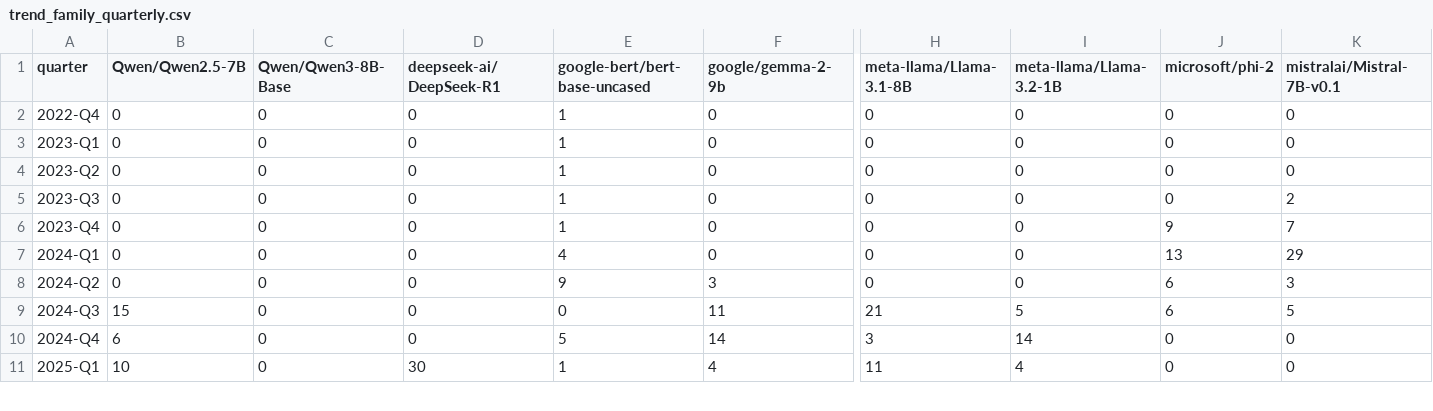
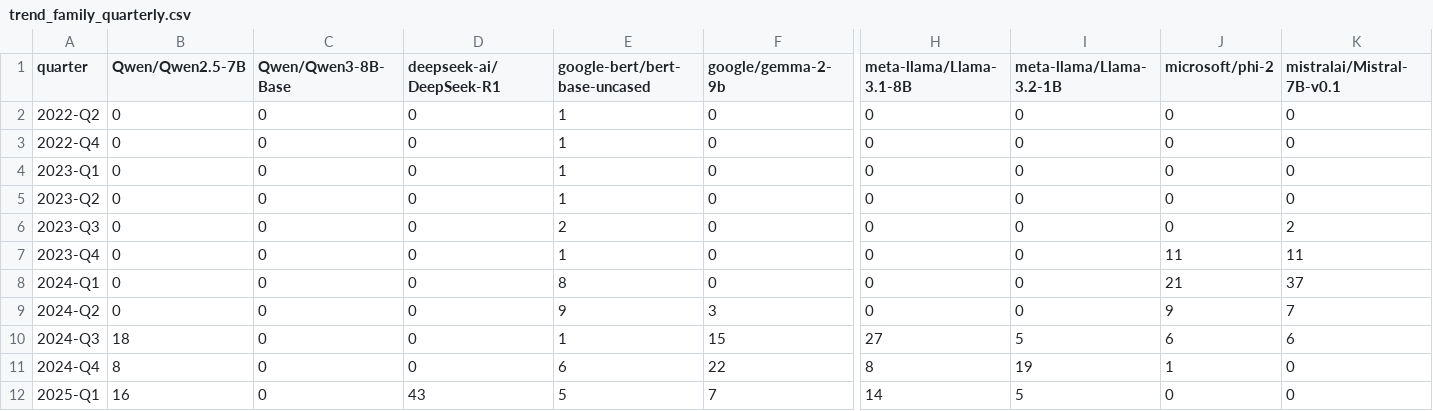
Before and after one commit to igris-ap/hf-ecosystem, a CSV file: results/trend_family_quarterly.csv, drawn as a sheet; only a part is shown, gaps mark what is left out; addresses are those after the commit; rows hold the shown columns only; the diff covers the shown part only; the diff names each change by its address in the sheet, - before the commit and + after, or states it on an @@ line.

```diff
--- a/results/trend_family_quarterly.csv
+++ b/results/trend_family_quarterly.csv
+row 2: 2022-Q2 | 0 | 0 | 0 | 1 | 0 | 0 | 0 | 0 | 0
-E6 (google-bert/bert-base-uncased): 1
+E6 (google-bert/bert-base-uncased): 2
-J7 (microsoft/phi-2): 9
+J7 (microsoft/phi-2): 11
-K7 (mistralai/Mistral-7B-v0.1): 7
+K7 (mistralai/Mistral-7B-v0.1): 11
-E8 (google-bert/bert-base-uncased): 4
+E8 (google-bert/bert-base-uncased): 8
-J8 (microsoft/phi-2): 13
+J8 (microsoft/phi-2): 21
-K8 (mistralai/Mistral-7B-v0.1): 29
+K8 (mistralai/Mistral-7B-v0.1): 37
-J9 (microsoft/phi-2): 6
+J9 (microsoft/phi-2): 9
-K9 (mistralai/Mistral-7B-v0.1): 3
+K9 (mistralai/Mistral-7B-v0.1): 7
-B10 (Qwen/Qwen2.5-7B): 15
+B10 (Qwen/Qwen2.5-7B): 18
-E10 (google-bert/bert-base-uncased): 0
+E10 (google-bert/bert-base-uncased): 1
-F10 (google/gemma-2-9b): 11
+F10 (google/gemma-2-9b): 15
-H10 (meta-llama/Llama-3.1-8B): 21
+H10 (meta-llama/Llama-3.1-8B): 27
-K10 (mistralai/Mistral-7B-v0.1): 5
+K10 (mistralai/Mistral-7B-v0.1): 6
-B11 (Qwen/Qwen2.5-7B): 6
+B11 (Qwen/Qwen2.5-7B): 8
-E11 (google-bert/bert-base-uncased): 5
+E11 (google-bert/bert-base-uncased): 6
-F11 (google/gemma-2-9b): 14
+F11 (google/gemma-2-9b): 22
-H11 (meta-llama/Llama-3.1-8B): 3
+H11 (meta-llama/Llama-3.1-8B): 8
-I11 (meta-llama/Llama-3.2-1B): 14
+I11 (meta-llama/Llama-3.2-1B): 19
-J11 (microsoft/phi-2): 0
+J11 (microsoft/phi-2): 1
-B12 (Qwen/Qwen2.5-7B): 10
+B12 (Qwen/Qwen2.5-7B): 16
-D12 (deepseek-ai/DeepSeek-R1): 30
+D12 (deepseek-ai/DeepSeek-R1): 43
-E12 (google-bert/bert-base-uncased): 1
+E12 (google-bert/bert-base-uncased): 5
-F12 (google/gemma-2-9b): 4
+F12 (google/gemma-2-9b): 7
-H12 (meta-llama/Llama-3.1-8B): 11
+H12 (meta-llama/Llama-3.1-8B): 14
-I12 (meta-llama/Llama-3.2-1B): 4
+I12 (meta-llama/Llama-3.2-1B): 5
```
Also changed, not shown: 45 edited cells elsewhere in this file, results/license_conflicts.csv, results/ranking_top_hubs.csv, 31 other files.
